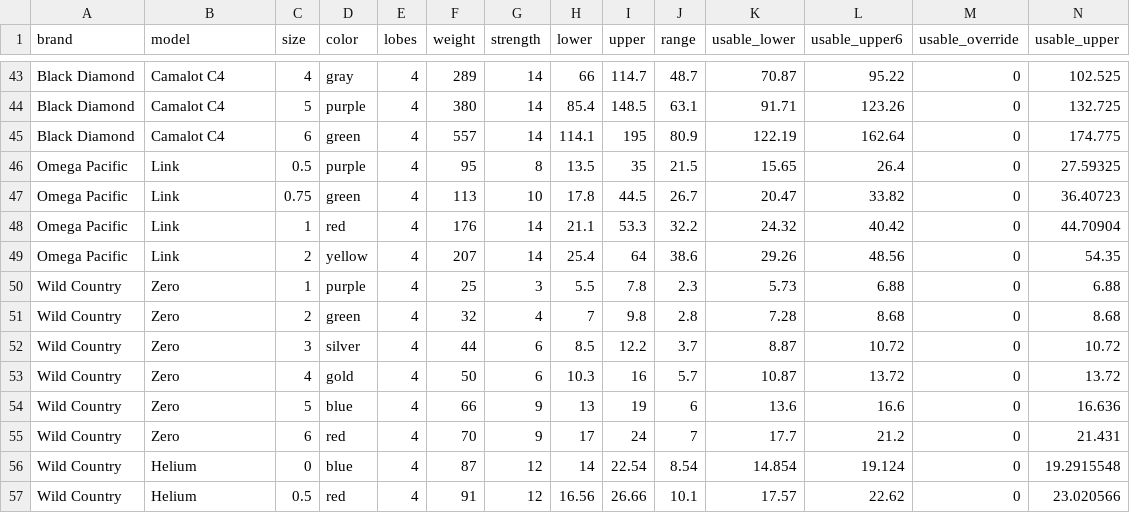
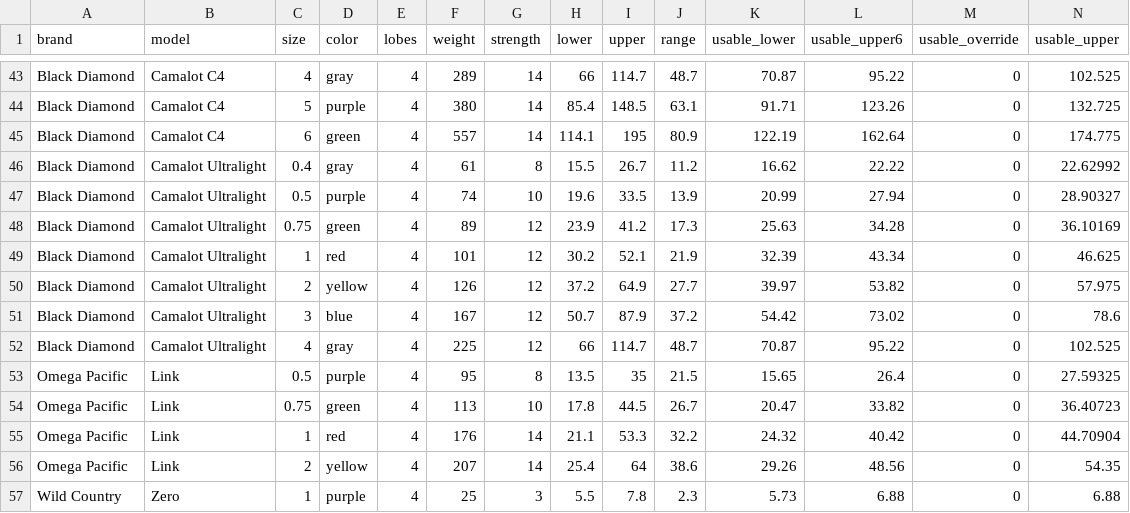
Before and after one commit to andylei/cam, a CSV file: src/data.csv, drawn as a sheet; only a part is shown, gaps mark what is left out; the shorter side is filled out with more unchanged rows; the diff names each change by its address in the sheet, - before the commit and + after, or states it on an @@ line.

Commit message:
bd ultralights

```diff
--- a/src/data.csv
+++ b/src/data.csv
+row 46: Black Diamond | Camalot Ultralight | 0.4 | gray | 4 | 61 | 8 | 15.5 | 26.7 | 11.2 | 16.62 | 22.22 | 0 | 22.62992
+row 47: Black Diamond | Camalot Ultralight | 0.5 | purple | 4 | 74 | 10 | 19.6 | 33.5 | 13.9 | 20.99 | 27.94 | 0 | 28.90327
+row 48: Black Diamond | Camalot Ultralight | 0.75 | green | 4 | 89 | 12 | 23.9 | 41.2 | 17.3 | 25.63 | 34.28 | 0 | 36.10169
+row 49: Black Diamond | Camalot Ultralight | 1 | red | 4 | 101 | 12 | 30.2 | 52.1 | 21.9 | 32.39 | 43.34 | 0 | 46.625
+row 50: Black Diamond | Camalot Ultralight | 2 | yellow | 4 | 126 | 12 | 37.2 | 64.9 | 27.7 | 39.97 | 53.82 | 0 | 57.975
+row 51: Black Diamond | Camalot Ultralight | 3 | blue | 4 | 167 | 12 | 50.7 | 87.9 | 37.2 | 54.42 | 73.02 | 0 | 78.6
+row 52: Black Diamond | Camalot Ultralight | 4 | gray | 4 | 225 | 12 | 66 | 114.7 | 48.7 | 70.87 | 95.22 | 0 | 102.525
```
